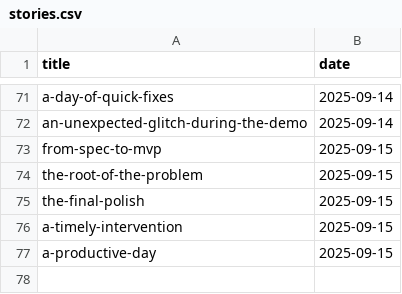
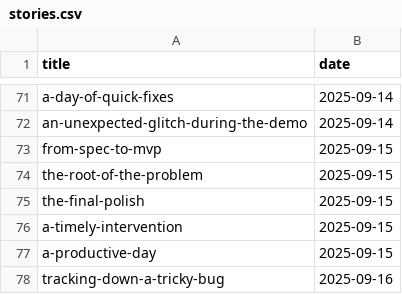
Before and after one commit to muhfaris/english-vocabulary, a CSV file: stories.csv, drawn as a sheet; only a part is shown, gaps mark what is left out; the diff names each change by its address in the sheet, - before the commit and + after, or states it on an @@ line.

```diff
--- a/stories.csv
+++ b/stories.csv
+row 78: tracking-down-a-tricky-bug | 2025-09-16
```
Also changed, not shown: vocabularies.csv, 2 other files.
